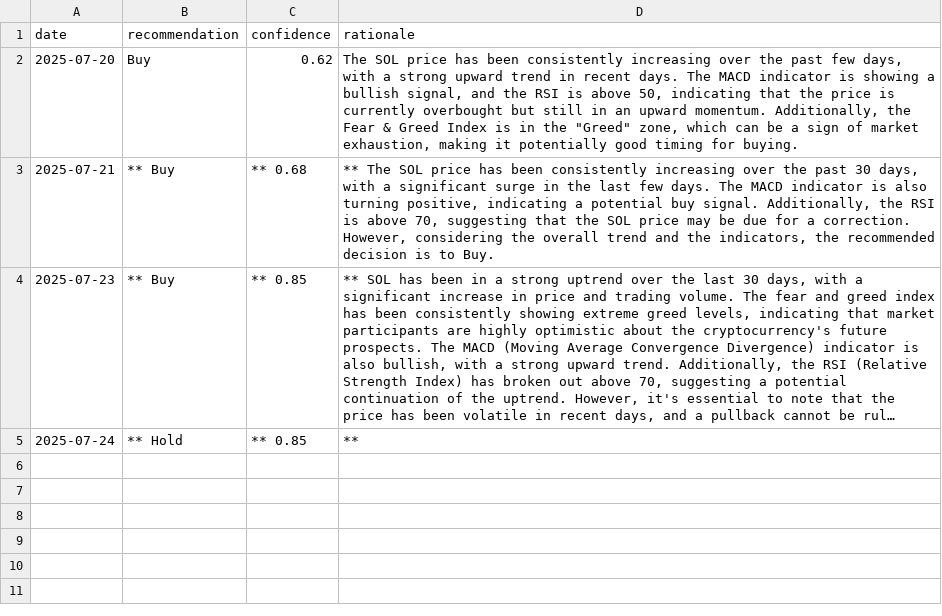
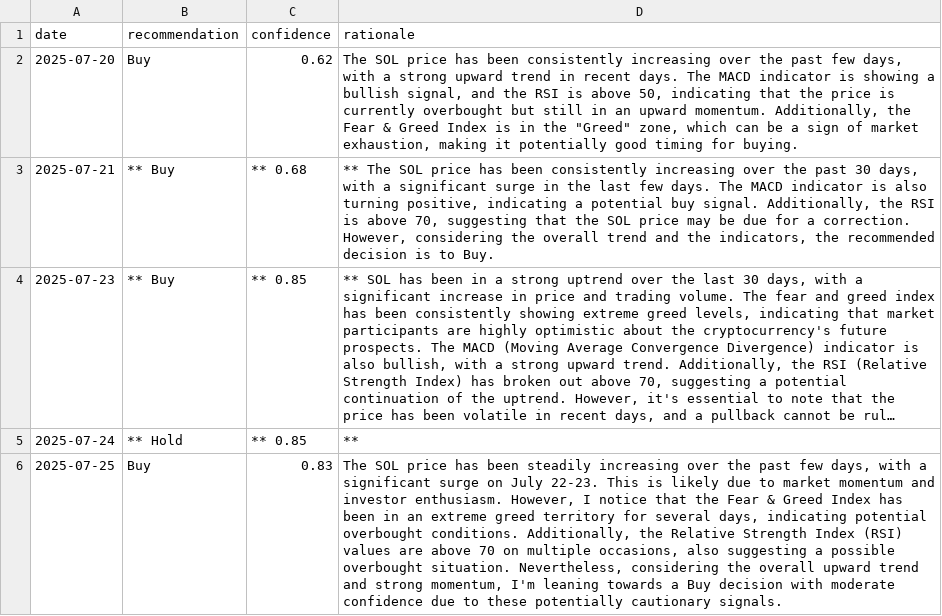
Before and after one commit to amrelsawalhi/DipSignal, a CSV file: data/llama_recommendations_sol.csv, drawn as a sheet; long unchanged cells end in …; the diff names each change by its address in the sheet, - before the commit and + after, or states it on an @@ line.

```diff
--- a/data/llama_recommendations_sol.csv
+++ b/data/llama_recommendations_sol.csv
+row 6: 2025-07-25 | Buy | 0.83 | The SOL price has been steadily increasing over the past few days, with a significant surge on July 22-23. This is likely due to market momentum and investor enthusiasm. However, I notice that the Fear & Greed Index has been in an extreme greed territory for several days, indicating potential overbought conditions. Additionally, the Relative Strength Index (RSI) values are above 70 on multiple occasions, also suggesting a possible overbought situation. Nevertheless, considering the overall upward trend and strong momentum, I'm leaning towards a Buy decision with moderate confidence due to these potentially cautionary signals.
```
Also changed, not shown: data/btc_technical.csv, data/llama_recommendations_ada.csv, 12 other files.
